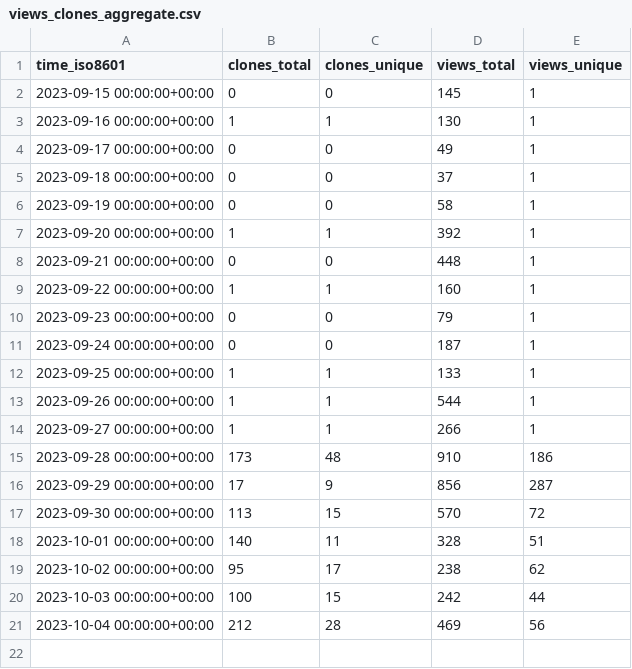
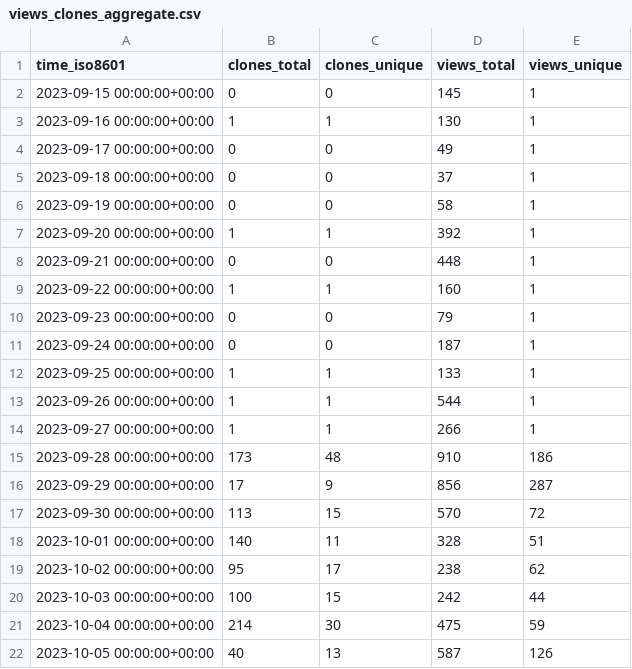
Before and after one commit to dbpunk-labs/state, a CSV file: dbpunk-labs/octogen/ghrs-data/views_clones_aggregate.csv, drawn as a sheet.

```diff
--- a/dbpunk-labs/octogen/ghrs-data/views_clones_aggregate.csv
+++ b/dbpunk-labs/octogen/ghrs-data/views_clones_aggregate.csv
@@ -20,2 +20,3 @@ time_iso8601,clones_total,clones_unique,views_total,views_unique
 2023-10-03 00:00:00+00:00,100,15,242,44
-2023-10-04 00:00:00+00:00,212,28,469,56
+2023-10-04 00:00:00+00:00,214,30,475,59
+2023-10-05 00:00:00+00:00,40,13,587,126
```
Also changed, not shown: 1 other file.
